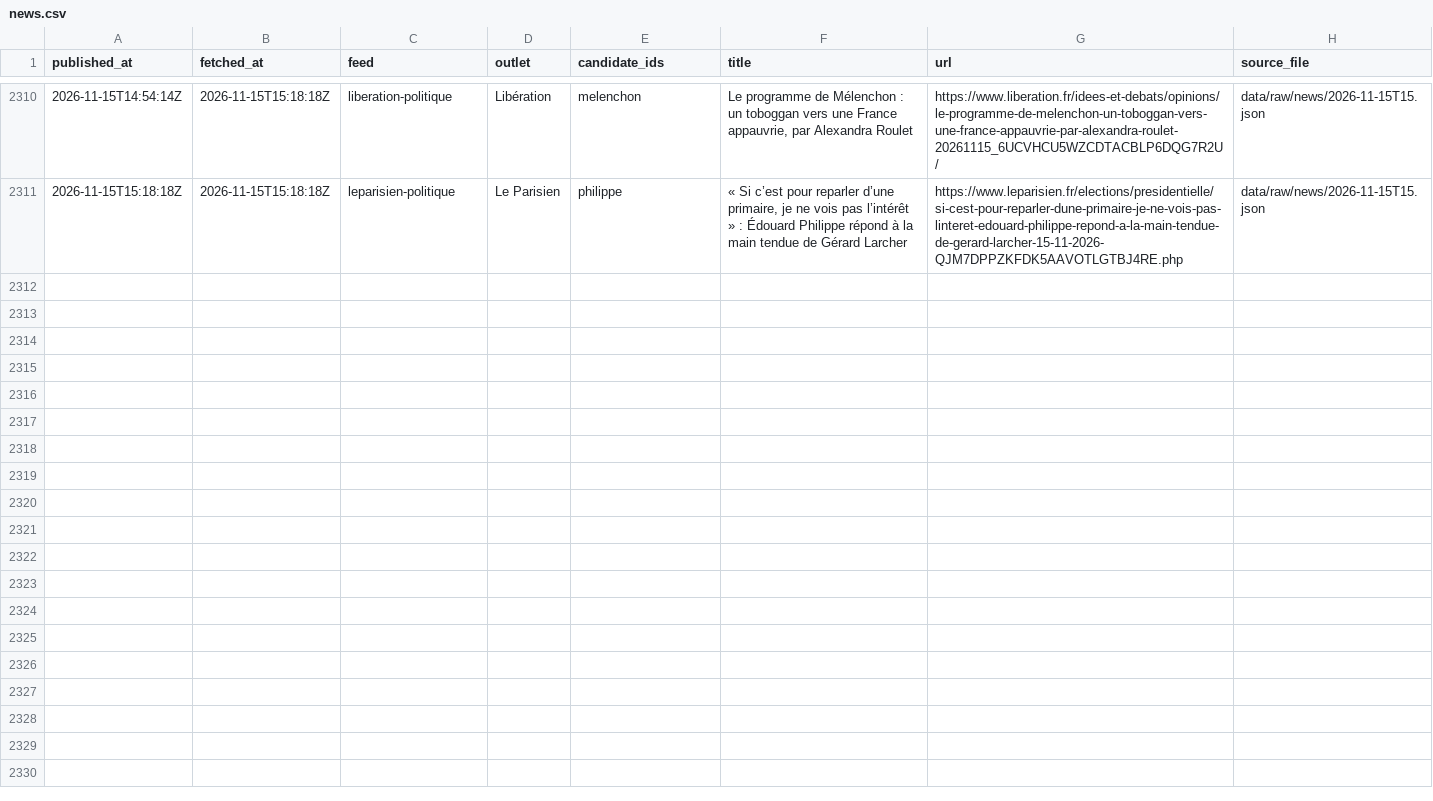
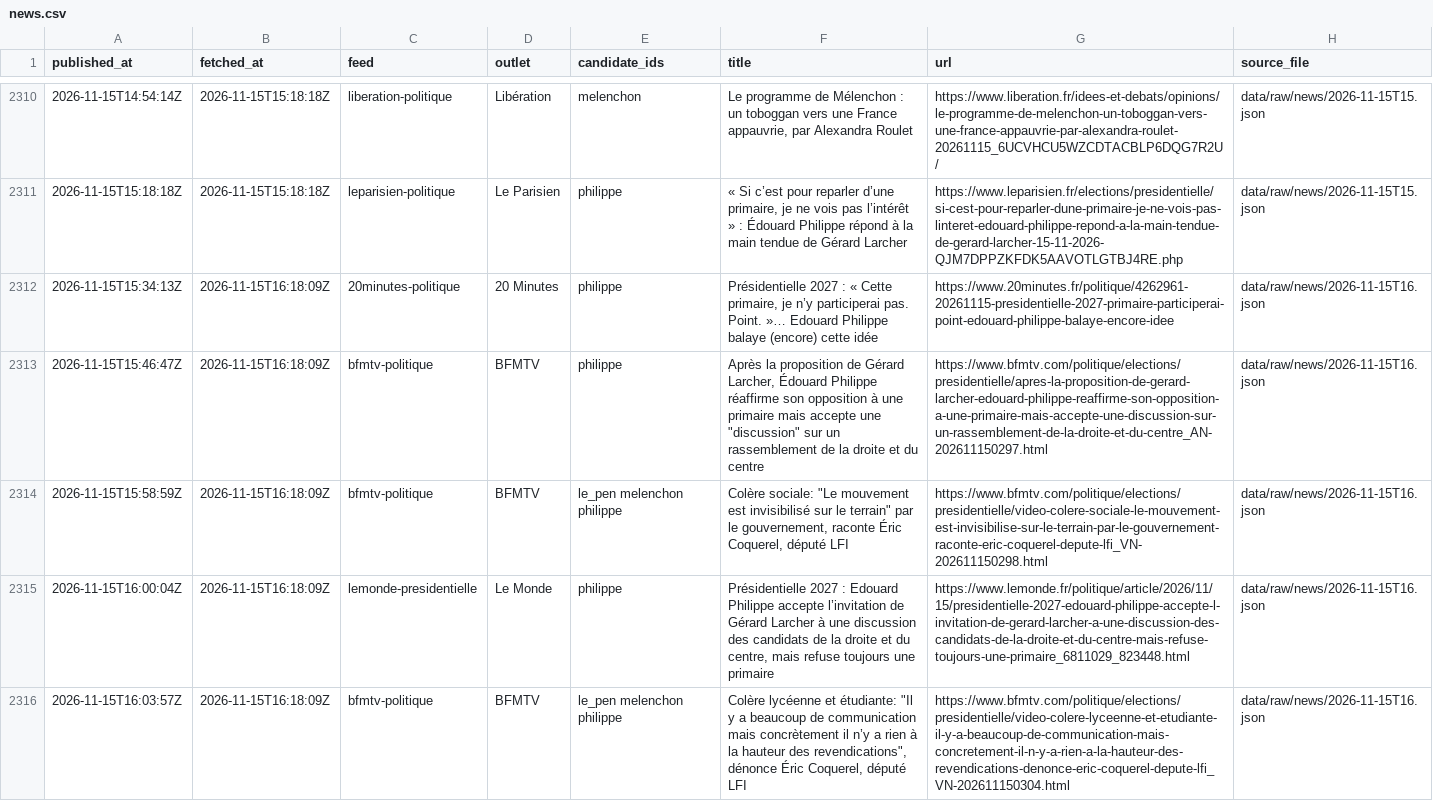
Before and after one commit to Hebilicious/fr2027-forecaster, a CSV file: data/clean/news.csv, drawn as a sheet; only a part is shown, gaps mark what is left out; the diff names each change by its address in the sheet, - before the commit and + after, or states it on an @@ line.

```diff
--- a/data/clean/news.csv
+++ b/data/clean/news.csv
+row 2312: 2026-11-15T15:34:13Z | 2026-11-15T16:18:09Z | 20minutes-politique | 20 Minutes | philippe | Présidentielle 2027 : « Cette primaire, je n’y participerai pas. Point. »… Edouard Philippe balaye (encore) cette idée | https://www.20minutes.fr/politique/4262961-20261115-presidentielle-2027-primaire-participerai-point-edouard-philippe-balaye-encore-idee | data/raw/news/2026-11-15T16.json
+row 2313: 2026-11-15T15:46:47Z | 2026-11-15T16:18:09Z | bfmtv-politique | BFMTV | philippe | Après la proposition de Gérard Larcher, Édouard Philippe réaffirme son opposition à une primaire mais accepte une "discussion" sur un rassemblement de la droite et du centre | https://www.bfmtv.com/politique/elections/presidentielle/apres-la-proposition-de-gerard-larcher-edouard-philippe-reaffirme-son-opposition-a-une-primaire-mais-accepte-une-discussion-sur-un-rassemblement-de-la-droite-et-du-centre_AN-202611150297.html | data/raw/news/2026-11-15T16.json
+row 2314: 2026-11-15T15:58:59Z | 2026-11-15T16:18:09Z | bfmtv-politique | BFMTV | le_pen melenchon philippe | Colère sociale: "Le mouvement est invisibilisé sur le terrain" par le gouvernement, raconte Éric Coquerel, député LFI | https://www.bfmtv.com/politique/elections/presidentielle/video-colere-sociale-le-mouvement-est-invisibilise-sur-le-terrain-par-le-gouvernement-raconte-eric-coquerel-depute-lfi_VN-202611150298.html | data/raw/news/2026-11-15T16.json
+row 2315: 2026-11-15T16:00:04Z | 2026-11-15T16:18:09Z | lemonde-presidentielle | Le Monde | philippe | Présidentielle 2027 : Edouard Philippe accepte l’invitation de Gérard Larcher à une discussion des candidats de la droite et du centre, mais refuse toujours une primaire | https://www.lemonde.fr/politique/article/2026/11/15/presidentielle-2027-edouard-philippe-accepte-l-invitation-de-gerard-larcher-a-une-discussion-des-candidats-de-la-droite-et-du-centre-mais-refuse-toujours-une-primaire_6811029_823448.html | data/raw/news/2026-11-15T16.json
+row 2316: 2026-11-15T16:03:57Z | 2026-11-15T16:18:09Z | bfmtv-politique | BFMTV | le_pen melenchon philippe | Colère lycéenne et étudiante: "Il y a beaucoup de communication mais concrètement il n’y a rien à la hauteur des revendications", dénonce Éric Coquerel, député LFI | https://www.bfmtv.com/politique/elections/presidentielle/video-colere-lyceenne-et-etudiante-il-y-a-beaucoup-de-communication-mais-concretement-il-n-y-a-rien-a-la-hauteur-des-revendications-denonce-eric-coquerel-depute-lfi_VN-202611150304.html | data/raw/news/2026-11-15T16.json
```
Also changed, not shown: 5 other files.
